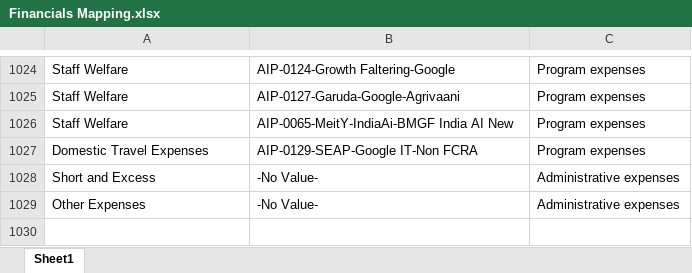
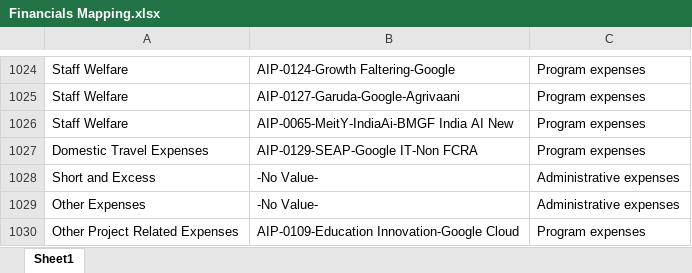
Before and after one commit to lehs-dashboard/lehs-reports, an Excel workbook: Financials Mapping.xlsx, sheet Sheet1, drawn as a sheet; only a part is shown, gaps mark what is left out; values as stored, in another font and other column widths than the file's, no borders; the diff names each change by its address in the sheet, - before the commit and + after, or states it on an @@ line.

Commit message:
Add files via upload

```diff
--- a/Financials Mapping.xlsx (sheet Sheet1)
+++ b/Financials Mapping.xlsx (sheet Sheet1)
+row 1030: Other Project Related Expenses | AIP-0109-Education Innovation-Google Cloud | Program expenses
```
